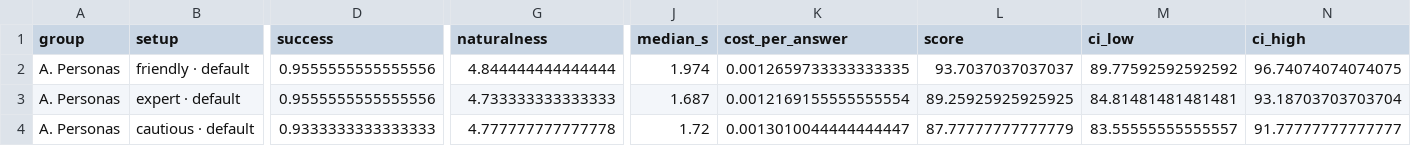
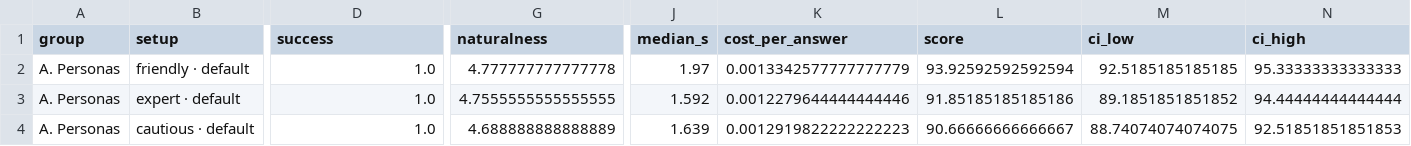
Before and after one commit to chrs-005/Garliclo-ReAct-Agent, a CSV file: experiments/summary.csv, drawn as a sheet; only a part is shown, gaps mark what is left out; the diff covers the shown part only; the diff names each change by its address in the sheet, - before the commit and + after, or states it on an @@ line.

```diff
--- a/experiments/summary.csv
+++ b/experiments/summary.csv
-D2:D3 (success): 0.9555555555555556
+D2:D3 (success): 1.0
-G2 (naturalness): 4.844444444444444
+G2 (naturalness): 4.777777777777778
-J2 (median_s): 1.974
+J2 (median_s): 1.97
-K2 (cost_per_answer): 0.0012659733333333335
+K2 (cost_per_answer): 0.0013342577777777779
-L2 (score): 93.7037037037037
+L2 (score): 93.92592592592594
-M2 (ci_low): 89.77592592592592
+M2 (ci_low): 92.5185185185185
-N2 (ci_high): 96.74074074074075
+N2 (ci_high): 95.33333333333333
-G3 (naturalness): 4.733333333333333
+G3 (naturalness): 4.7555555555555555
-J3 (median_s): 1.687
+J3 (median_s): 1.592
-K3 (cost_per_answer): 0.0012169155555555554
+K3 (cost_per_answer): 0.0012279644444444446
-L3 (score): 89.25925925925925
+L3 (score): 91.85185185185186
-M3 (ci_low): 84.81481481481481
+M3 (ci_low): 89.1851851851852
-N3 (ci_high): 93.18703703703704
+N3 (ci_high): 94.44444444444444
-D4 (success): 0.9333333333333333
+D4 (success): 1.0
-G4 (naturalness): 4.777777777777778
+G4 (naturalness): 4.688888888888889
-J4 (median_s): 1.72
+J4 (median_s): 1.639
-K4 (cost_per_answer): 0.0013010044444444447
+K4 (cost_per_answer): 0.0012919822222222223
-L4 (score): 87.77777777777779
+L4 (score): 90.66666666666667
-M4 (ci_low): 83.55555555555557
+M4 (ci_low): 88.74074074074075
-N4 (ci_high): 91.77777777777777
+N4 (ci_high): 92.51851851851853
```
Also changed, not shown: 127 edited cells elsewhere in this file, experiments/results.csv, 5 other files.
